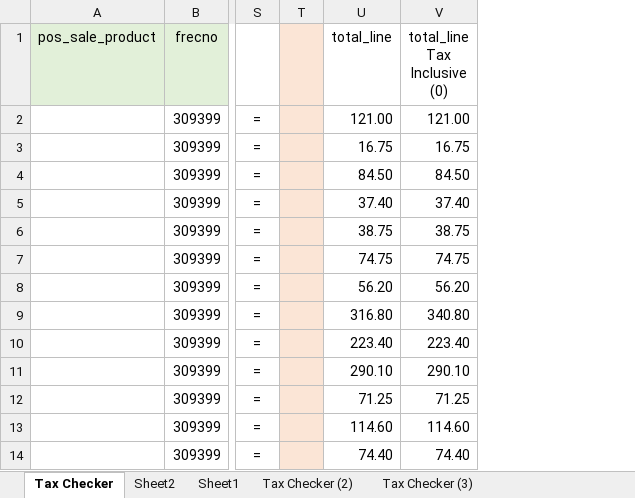
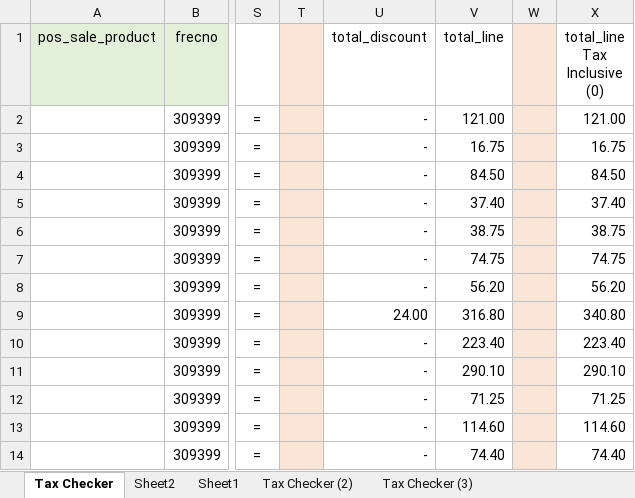
Before and after one commit to Mr-UwU/My-WorkFiles-Backup, an Excel workbook: Documents/Tax Checker.xlsx, sheet Tax Checker, drawn as a sheet; only a part is shown, gaps mark what is left out; values as stored, in another font and other column widths than the file's, no borders; the diff names each change by its address in the sheet, - before the commit and + after, or states it on an @@ line.

Commit message:
added total discount checker

```diff
--- a/Documents/Tax Checker.xlsx (sheet Tax Checker)
+++ b/Documents/Tax Checker.xlsx (sheet Tax Checker)
+column U (total_discount), rows 2-14: - | - | - | - | - | - | - | 24.00 | - | - | - | - | -
+column W, empty
```
Also changed, not shown: formulas that keep their value.
